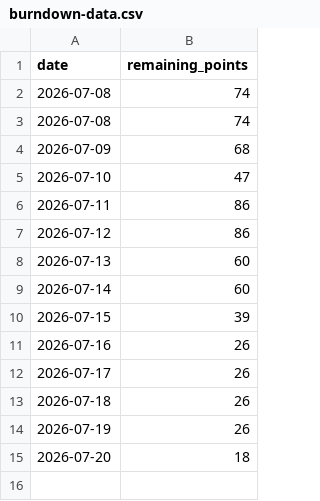
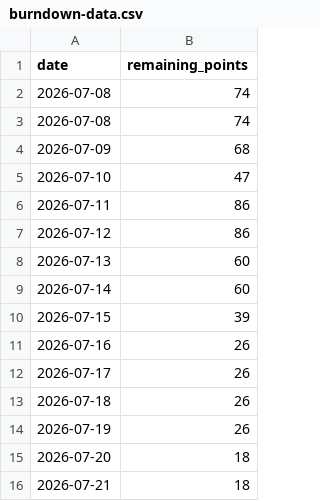
Before and after one commit to COS301-SE-2026/Supa-Neighbour, a CSV file: burndown-data.csv, drawn as a sheet; the diff names each change by its address in the sheet, - before the commit and + after, or states it on an @@ line.

```diff
--- a/burndown-data.csv
+++ b/burndown-data.csv
+row 16: 2026-07-21 | 18
```
